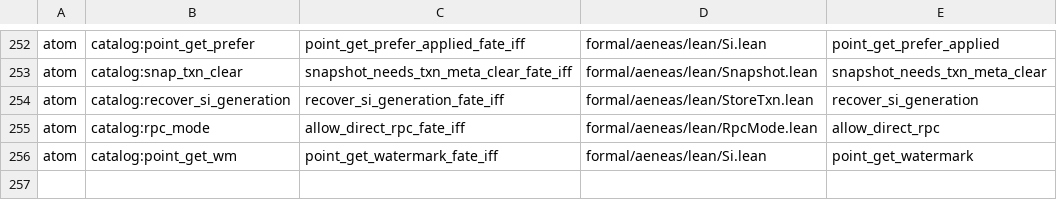
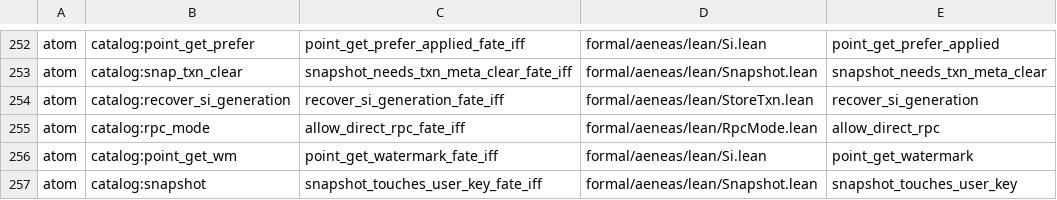
Before and after one commit to paulocsanz/pedradb, a TSV file: scripts/ratchet/close_proofs.tsv, drawn as a sheet; only a part is shown, gaps mark what is left out.

Commit message:
r0218 p1.3: atomo 6/11 snapshot_touches_user_key fate-iff (lift citado: toca usuario exatamente quando nao reservada); floor 227->228 / extract 51->50

```diff
--- a/scripts/ratchet/close_proofs.tsv
+++ b/scripts/ratchet/close_proofs.tsv
@@ -256 +256,2 @@ atom	catalog:rpc_mode	allow_direct_rpc_fate_iff	formal/aeneas/lean/RpcMode.lean
 atom	catalog:point_get_wm	point_get_watermark_fate_iff	formal/aeneas/lean/Si.lean	point_get_watermark
+atom	catalog:snapshot	snapshot_touches_user_key_fate_iff	formal/aeneas/lean/Snapshot.lean	snapshot_touches_user_key
```
Also changed, not shown: scripts/ratchet/proof_depth.tsv, 5 other files.
